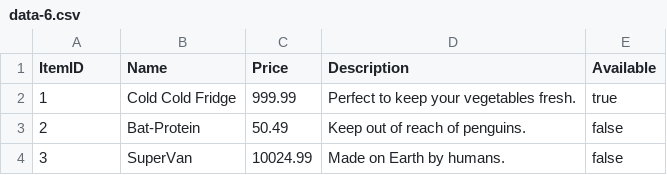
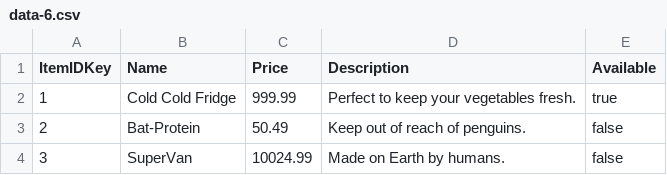
Before and after one commit to Me8mer/NPRG036-Data-Formats, a CSV file: HW4/csv/data-6.csv, drawn as a sheet.

```diff
--- a/HW4/csv/data-6.csv
+++ b/HW4/csv/data-6.csv
@@ -1,2 +1,2 @@
-ItemID,Name,Price,Description,Available
+ItemIDKey,Name,Price,Description,Available
 1,"Cold Cold Fridge",999.99,"Perfect to keep your vegetables fresh.",true
```
Also changed, not shown: HW4/csv/data-2.csv, HW4/csv/data-7.csv, 9 other files.
